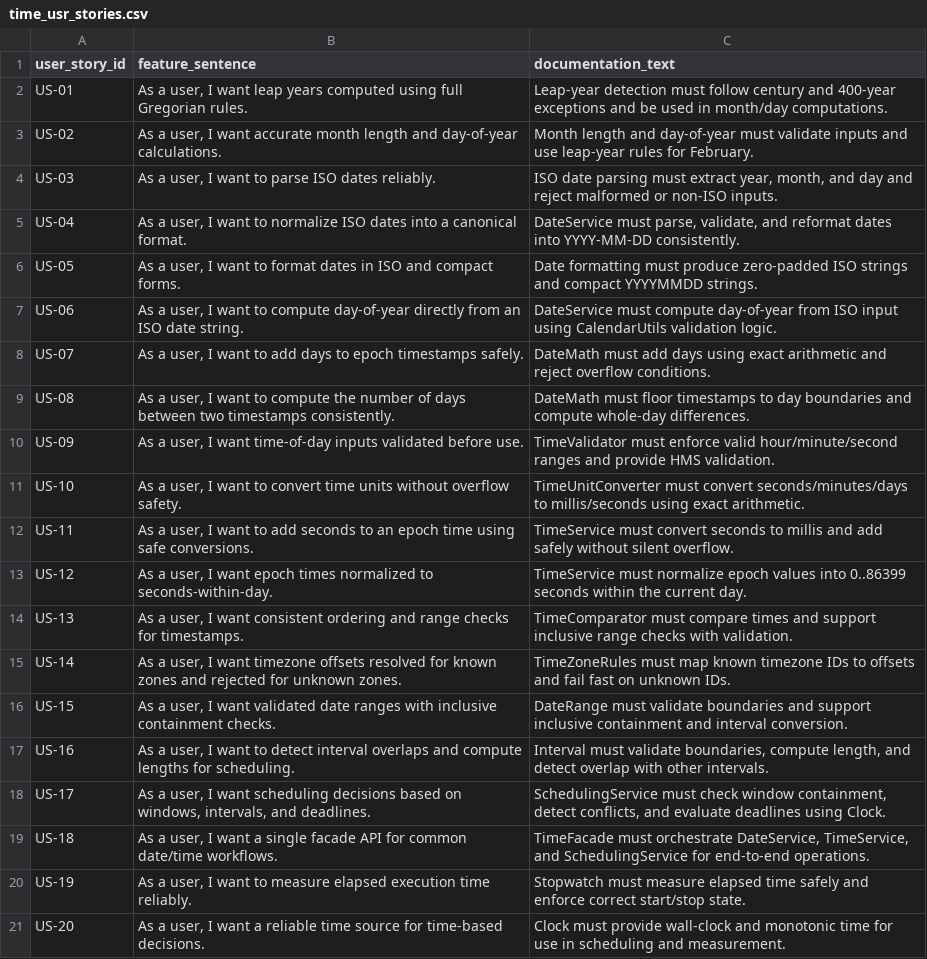
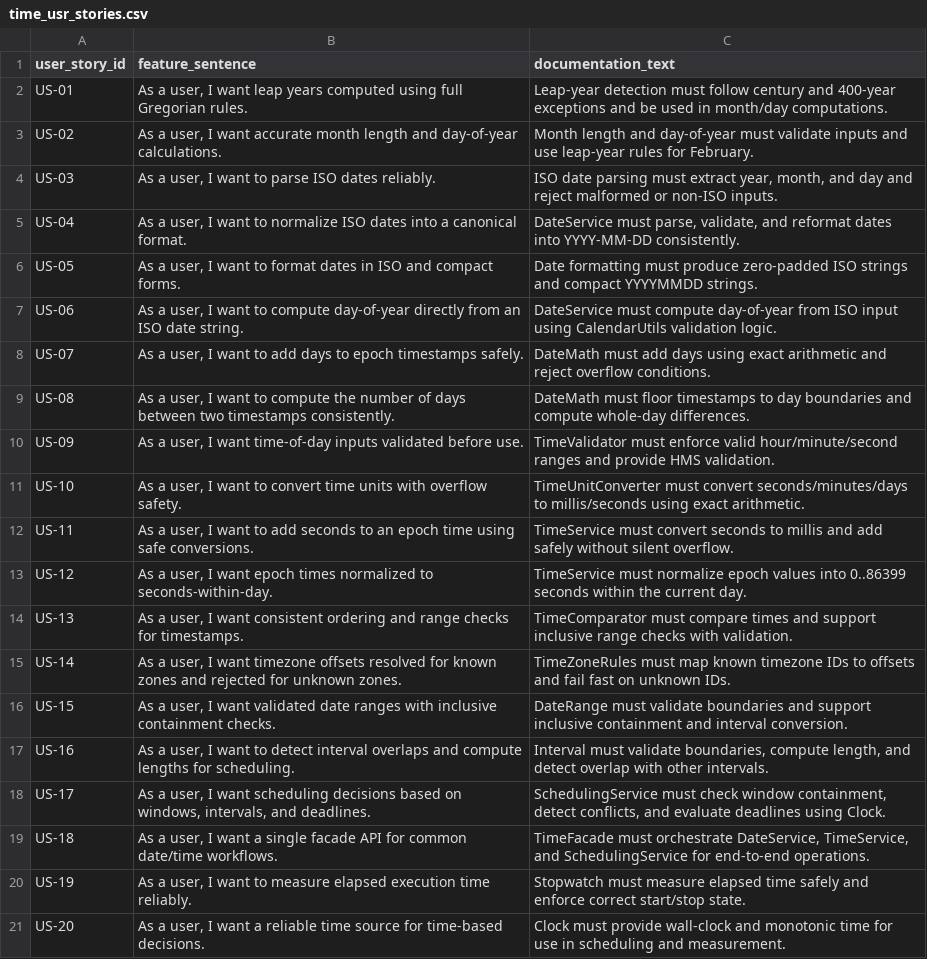
Before and after one commit to MoldovanAndrada/traceability_project, a CSV file: traceability_time_poc_complex/time_usr_stories.csv, drawn as a sheet.

Commit message:
undo

```diff
--- a/traceability_time_poc_complex/time_usr_stories.csv
+++ b/traceability_time_poc_complex/time_usr_stories.csv
@@ -10,3 +10,3 @@ US-08,"As a user, I want to compute the number of days between two timestamps co
 US-09,"As a user, I want time-of-day inputs validated before use.",TimeValidator must enforce valid hour/minute/second ranges and provide HMS validation.
-US-10,"As a user, I want to convert time units without overflow safety.",TimeUnitConverter must convert seconds/minutes/days to millis/seconds using exact arithmetic.
+US-10,"As a user, I want to convert time units with overflow safety.",TimeUnitConverter must convert seconds/minutes/days to millis/seconds using exact arithmetic.
 US-11,"As a user, I want to add seconds to an epoch time using safe conversions.",TimeService must convert seconds to millis and add safely without silent overflow.
```
